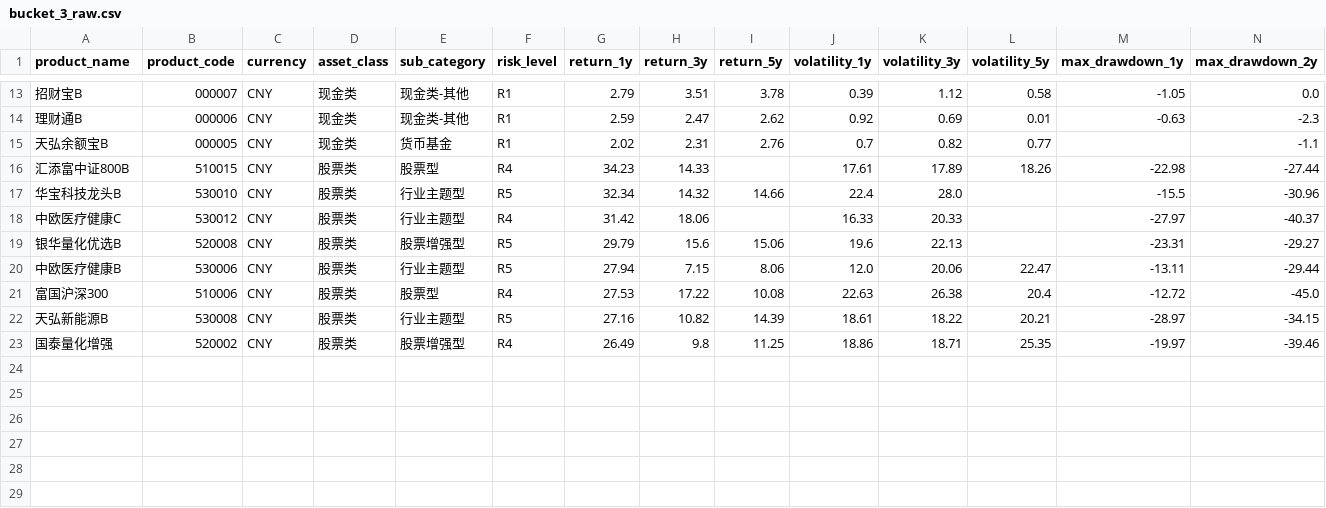
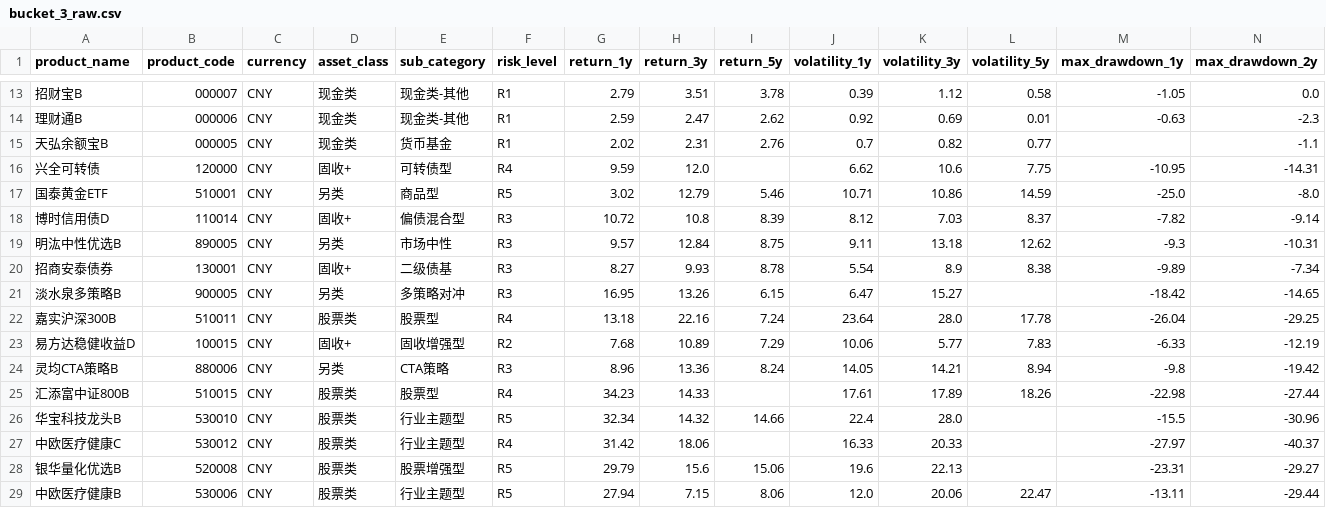
Before and after one commit to CheukYuen/asset-allocation-model, a CSV file: agent/product_pool_filtering/outputs/raw_format/bucket_3_raw.csv, drawn as a sheet; only a part is shown, gaps mark what is left out; the shorter side is filled out with more unchanged rows; rows hold the shown columns only; the diff names each change by its address in the sheet, - before the commit and + after, or states it on an @@ line.

```diff
--- a/agent/product_pool_filtering/outputs/raw_format/bucket_3_raw.csv
+++ b/agent/product_pool_filtering/outputs/raw_format/bucket_3_raw.csv
+row 16: 兴全可转债 | 120000 | CNY | 固收+ | 可转债型 | R4 | 9.59 | 12.0 |  | 6.62 | 10.6 | 7.75 | -10.95 | -14.31
+row 17: 国泰黄金ETF | 510001 | CNY | 另类 | 商品型 | R5 | 3.02 | 12.79 | 5.46 | 10.71 | 10.86 | 14.59 | -25.0 | -8.0
+row 18: 博时信用债D | 110014 | CNY | 固收+ | 偏债混合型 | R3 | 10.72 | 10.8 | 8.39 | 8.12 | 7.03 | 8.37 | -7.82 | -9.14
+row 19: 明汯中性优选B | 890005 | CNY | 另类 | 市场中性 | R3 | 9.57 | 12.84 | 8.75 | 9.11 | 13.18 | 12.62 | -9.3 | -10.31
+row 20: 招商安泰债券 | 130001 | CNY | 固收+ | 二级债基 | R3 | 8.27 | 9.93 | 8.78 | 5.54 | 8.9 | 8.38 | -9.89 | -7.34
+row 21: 淡水泉多策略B | 900005 | CNY | 另类 | 多策略对冲 | R3 | 16.95 | 13.26 | 6.15 | 6.47 | 15.27 |  | -18.42 | -14.65
+row 22: 嘉实沪深300B | 510011 | CNY | 股票类 | 股票型 | R4 | 13.18 | 22.16 | 7.24 | 23.64 | 28.0 | 17.78 | -26.04 | -29.25
+row 23: 易方达稳健收益D | 100015 | CNY | 固收+ | 固收增强型 | R2 | 7.68 | 10.89 | 7.29 | 10.06 | 5.77 | 7.83 | -6.33 | -12.19
+row 24: 灵均CTA策略B | 880006 | CNY | 另类 | CTA策略 | R3 | 8.96 | 13.36 | 8.24 | 14.05 | 14.21 | 8.94 | -9.8 | -19.42
```
Also changed, not shown: agent/product_pool_filtering/outputs/bucket_1.csv, agent/product_pool_filtering/outputs/bucket_3.csv, 9 other files.
